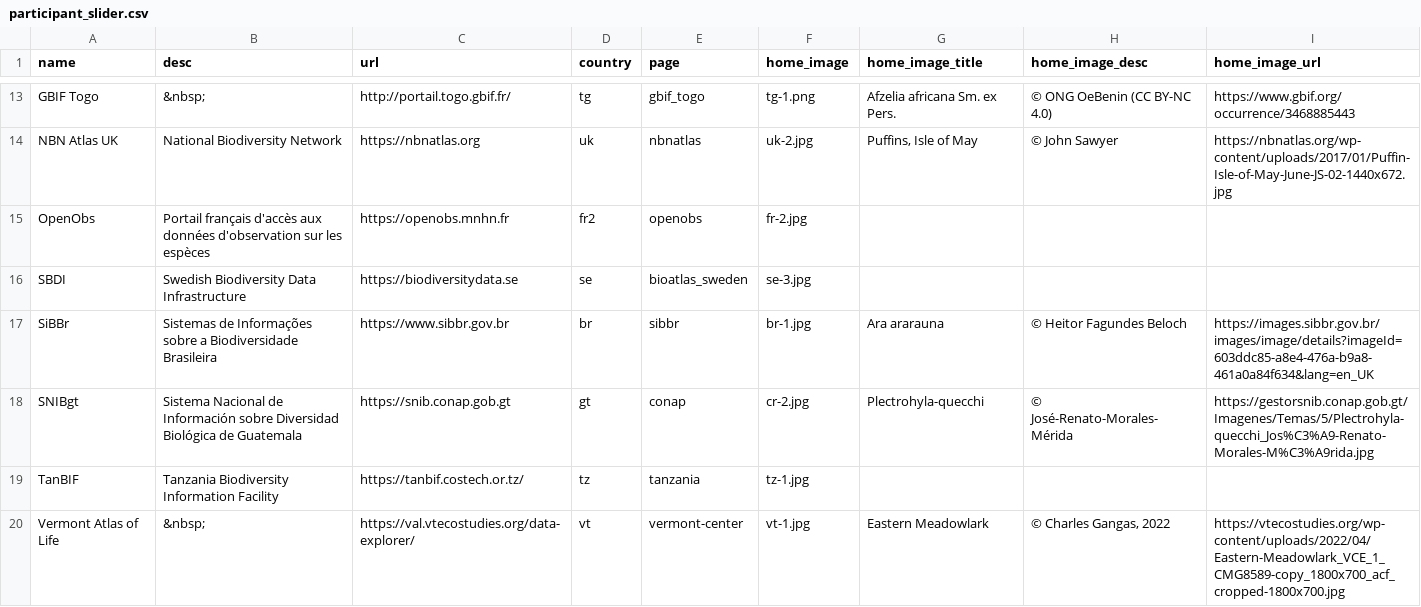
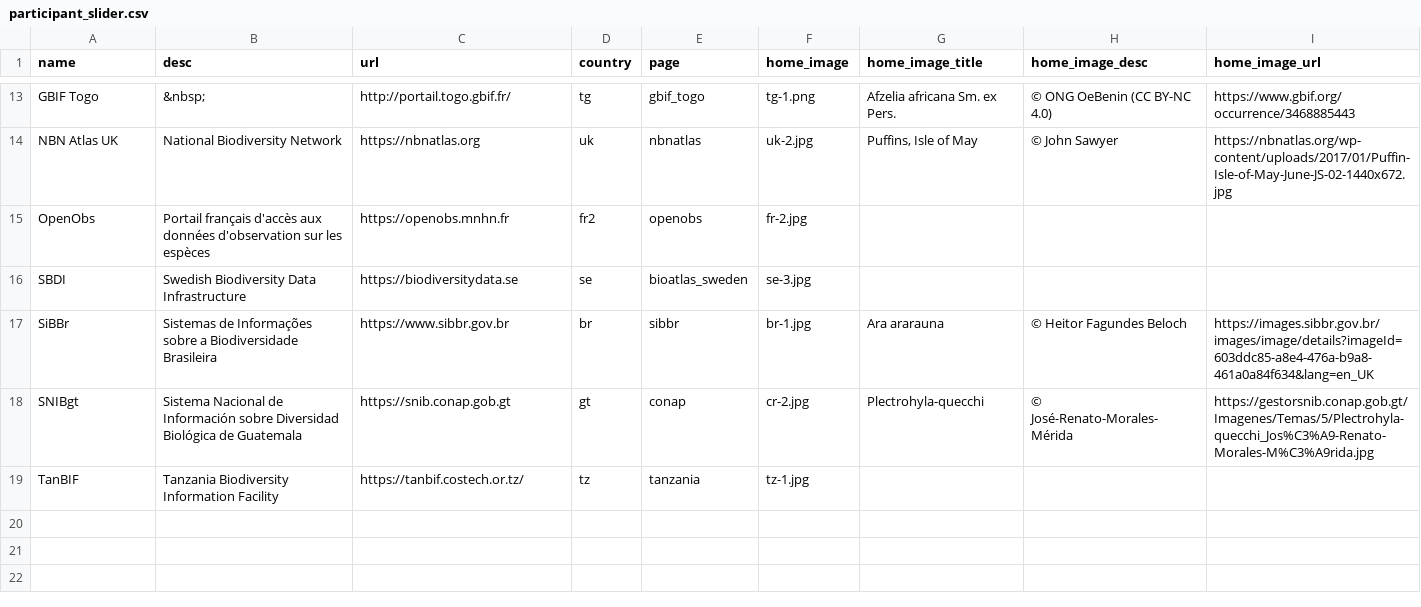
Before and after one commit to gbif/la-website, a CSV file: _data/participant_slider.csv, drawn as a sheet; only a part is shown, gaps mark what is left out.

Commit message:
Removed Vermont as they moved to GBIF Portals

```diff
--- a/_data/participant_slider.csv
+++ b/_data/participant_slider.csv
@@ -19,2 +19 @@ SNIBgt,Sistema Nacional de Información sobre Diversidad Biológica de Guatemala
 TanBIF,Tanzania Biodiversity Information Facility,https://tanbif.costech.or.tz/,tz,tanzania,tz-1.jpg,,,
-Vermont Atlas of Life,&nbsp;,https://val.vtecostudies.org/data-explorer/,vt,vermont-center,vt-1.jpg,Eastern Meadowlark,"© Charles Gangas, 2022",https://vtecostudies.org/wp-content/uploads/2022/04/Eastern-Meadowlark_VCE_1_CMG8589-copy_1800x700_acf_cropped-1800x700.jpg
```
Also changed, not shown: _data/ala-summary-gdocs-sheet1.csv, 1 other file.
